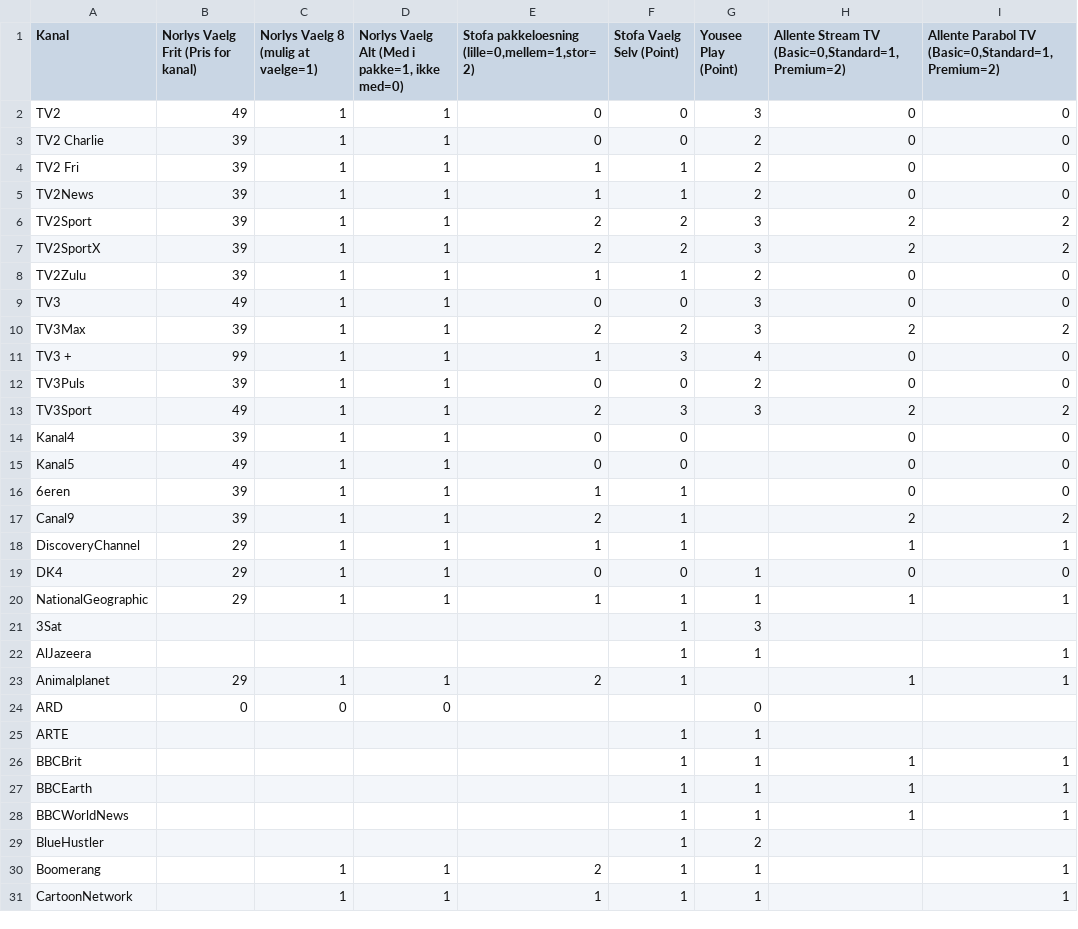
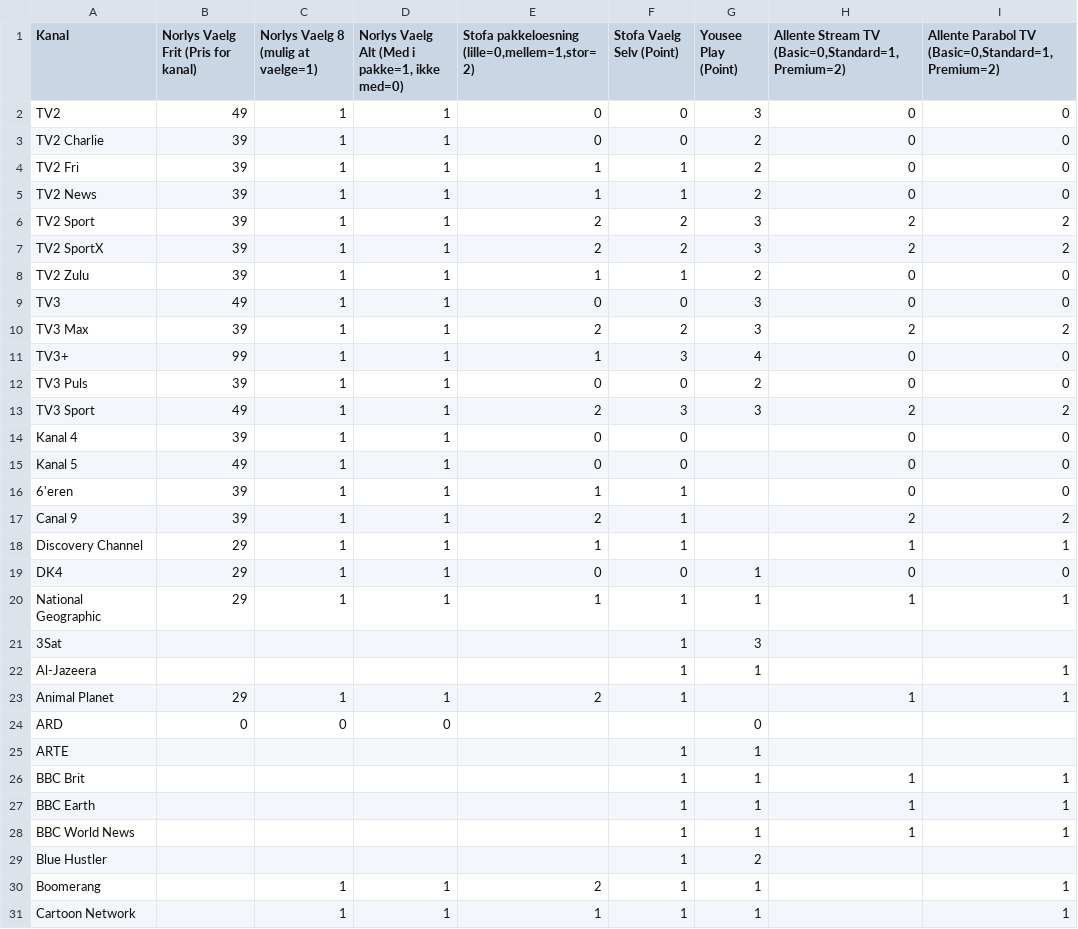
Before and after one commit to CWJNor/kanalcsv, a CSV file: Mappe1.csv, drawn as a sheet; only a part is shown; the diff covers the shown part only.

Commit message:
Opdateret csv

```diff
--- a/Mappe1.csv
+++ b/Mappe1.csv
@@ -4,28 +4,28 @@ TV2 Charlie;39;1;1;0;0;2;0;0
 TV2 Fri;39;1;1;1;1;2;0;0
-TV2News;39;1;1;1;1;2;0;0
-TV2Sport;39;1;1;2;2;3;2;2
-TV2SportX;39;1;1;2;2;3;2;2
-TV2Zulu;39;1;1;1;1;2;0;0
+TV2 News;39;1;1;1;1;2;0;0
+TV2 Sport;39;1;1;2;2;3;2;2
+TV2 SportX;39;1;1;2;2;3;2;2
+TV2 Zulu;39;1;1;1;1;2;0;0
 TV3;49;1;1;0;0;3;0;0
-TV3Max;39;1;1;2;2;3;2;2
-TV3 +;99;1;1;1;3;4;0;0
-TV3Puls;39;1;1;0;0;2;0;0
-TV3Sport;49;1;1;2;3;3;2;2
-Kanal4;39;1;1;0;0;;0;0
-Kanal5;49;1;1;0;0;;0;0
-6eren;39;1;1;1;1;;0;0
-Canal9;39;1;1;2;1;;2;2
-DiscoveryChannel;29;1;1;1;1;;1;1
+TV3 Max;39;1;1;2;2;3;2;2
+TV3+;99;1;1;1;3;4;0;0
+TV3 Puls;39;1;1;0;0;2;0;0
+TV3 Sport;49;1;1;2;3;3;2;2
+Kanal 4;39;1;1;0;0;;0;0
+Kanal 5;49;1;1;0;0;;0;0
+6'eren;39;1;1;1;1;;0;0
+Canal 9;39;1;1;2;1;;2;2
+Discovery Channel;29;1;1;1;1;;1;1
 DK4;29;1;1;0;0;1;0;0
-NationalGeographic;29;1;1;1;1;1;1;1
+National Geographic;29;1;1;1;1;1;1;1
 3Sat;;;;;1;3;;
-AlJazeera;;;;;1;1;;1
-Animalplanet;29;1;1;2;1;;1;1
+Al-Jazeera;;;;;1;1;;1
+Animal Planet;29;1;1;2;1;;1;1
 ARD;0;0;0;;;0;;
 ARTE;;;;;1;1;;
-BBCBrit;;;;;1;1;1;1
-BBCEarth;;;;;1;1;1;1
-BBCWorldNews;;;;;1;1;1;1
-BlueHustler;;;;;1;2;;
+BBC Brit;;;;;1;1;1;1
+BBC Earth;;;;;1;1;1;1
+BBC World News;;;;;1;1;1;1
+Blue Hustler;;;;;1;2;;
 Boomerang;;1;1;2;1;1;;1
-CartoonNetwork;;1;1;1;1;1;;1
+Cartoon Network;;1;1;1;1;1;;1
```
Also changed, not shown: 15 edited cells elsewhere in this file.
